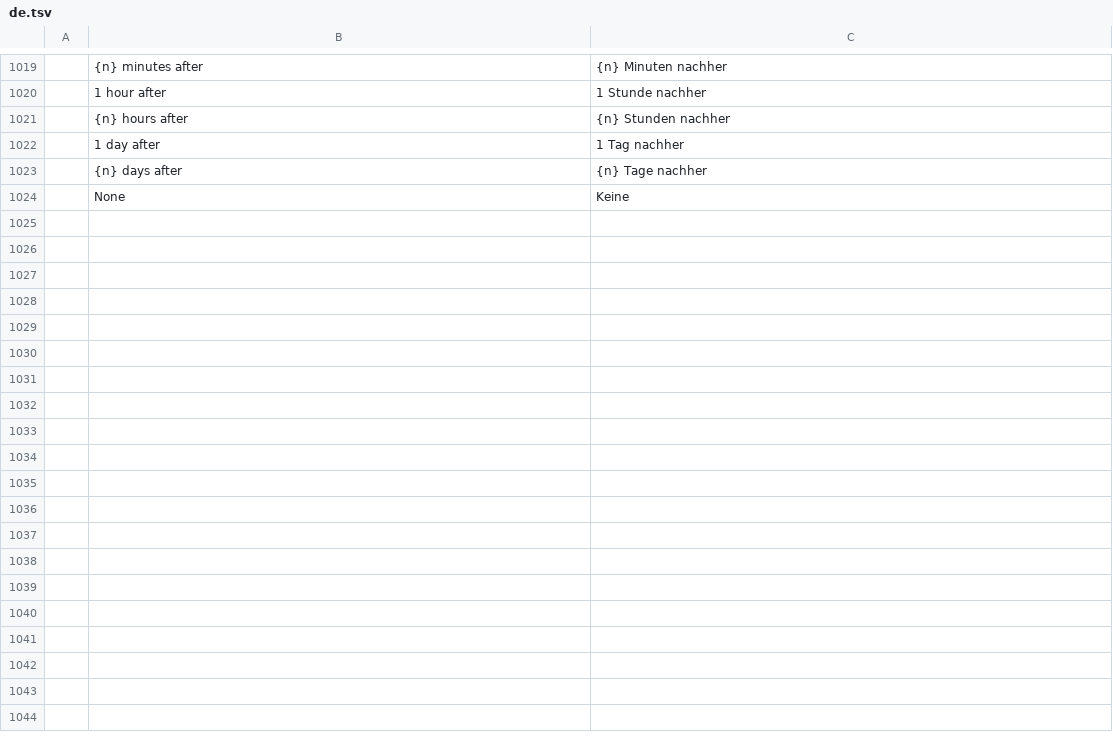
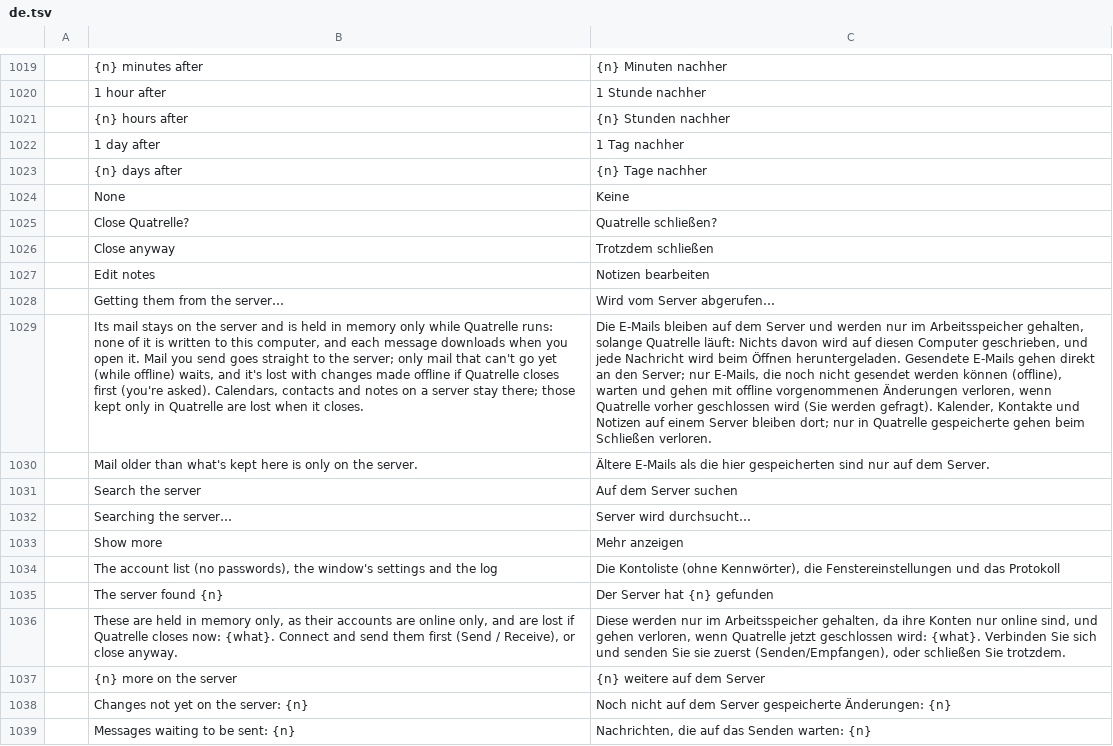
Before and after one commit to dgaudin/mailcraft, a TSV file: crates/ui-egui/src/i18n/de.tsv, drawn as a sheet; only a part is shown, gaps mark what is left out; the diff names each change by its address in the sheet, - before the commit and + after, or states it on an @@ line.

```diff
--- a/crates/ui-egui/src/i18n/de.tsv
+++ b/crates/ui-egui/src/i18n/de.tsv
+row 1025:  | Close Quatrelle? | Quatrelle schließen?
+row 1026:  | Close anyway | Trotzdem schließen
+row 1027:  | Edit notes | Notizen bearbeiten
+row 1028:  | Getting them from the server… | Wird vom Server abgerufen…
+row 1029:  | Its mail stays on the server and is held in memory only while Quatrelle runs: none of it is written to this computer, and each message downloads when you open it. Mail you send goes straight to the server; only mail that can't go yet (while offline) waits, and it's lost with changes made offline if Quatrelle closes first (you're asked). Calendars, contacts and notes on a server stay there; those kept only in Quatrelle are lost when it closes. | Die E-Mails bleiben auf dem Server und werden nur im Arbeitsspeicher gehalten, solange Quatrelle läuft: Nichts davon wird auf diesen Computer geschrieben, und jede Nachricht wird beim Öffnen heruntergeladen. Gesendete E-Mails gehen direkt an den Server; nur E-Mails, die noch nicht gesendet werden können (offline), warten und gehen mit offline vorgenommenen Änderungen verloren, wenn Quatrelle vorher geschlossen wird (Sie werden gefragt). Kalender, Kontakte und Notizen auf einem Server bleiben dort; nur in Quatrelle gespeicherte gehen beim Schließen verloren.
+row 1030:  | Mail older than what's kept here is only on the server. | Ältere E-Mails als die hier gespeicherten sind nur auf dem Server.
+row 1031:  | Search the server | Auf dem Server suchen
+row 1032:  | Searching the server… | Server wird durchsucht…
+row 1033:  | Show more | Mehr anzeigen
+row 1034:  | The account list (no passwords), the window's settings and the log | Die Kontoliste (ohne Kennwörter), die Fenstereinstellungen und das Protokoll
+row 1035:  | The server found {n} | Der Server hat {n} gefunden
+row 1036:  | These are held in memory only, as their accounts are online only, and are lost if Quatrelle closes now: {what}. Connect and send them first (Send / Receive), or close anyway. | Diese werden nur im Arbeitsspeicher gehalten, da ihre Konten nur online sind, und gehen verloren, wenn Quatrelle jetzt geschlossen wird: {what}. Verbinden Sie sich und senden Sie sie zuerst (Senden/Empfangen), oder schließen Sie trotzdem.
+row 1037:  | {n} more on the server | {n} weitere auf dem Server
+row 1038:  | Changes not yet on the server: {n} | Noch nicht auf dem Server gespeicherte Änderungen: {n}
+row 1039:  | Messages waiting to be sent: {n} | Nachrichten, die auf das Senden warten: {n}
```
Also changed, not shown: crates/ui-egui/src/i18n/ar.tsv, crates/ui-egui/src/i18n/fr.tsv, 13 other files.
